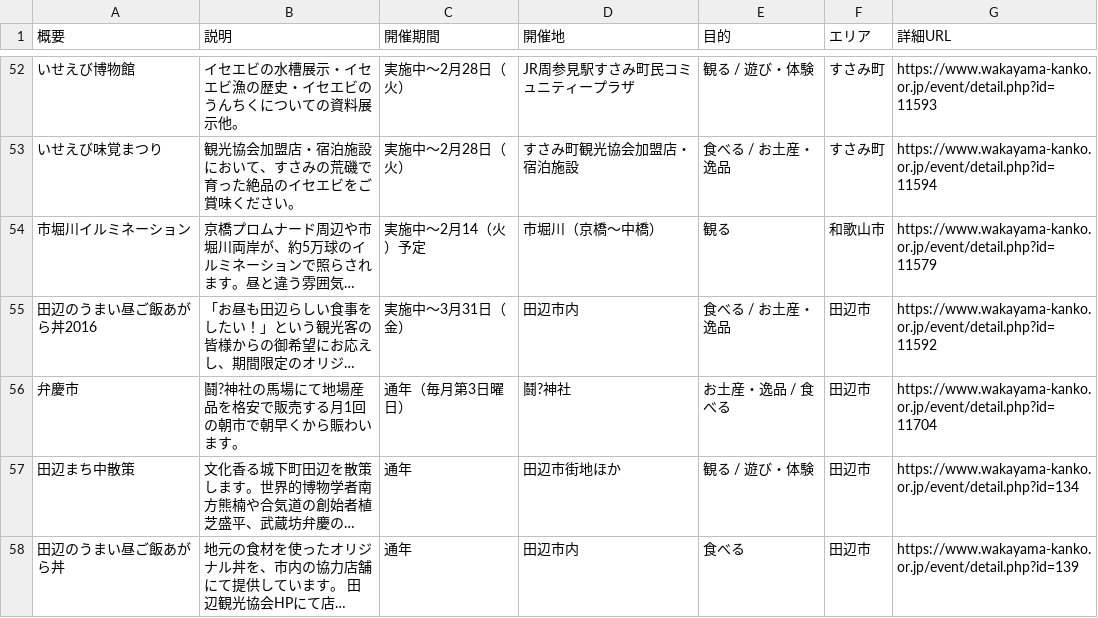
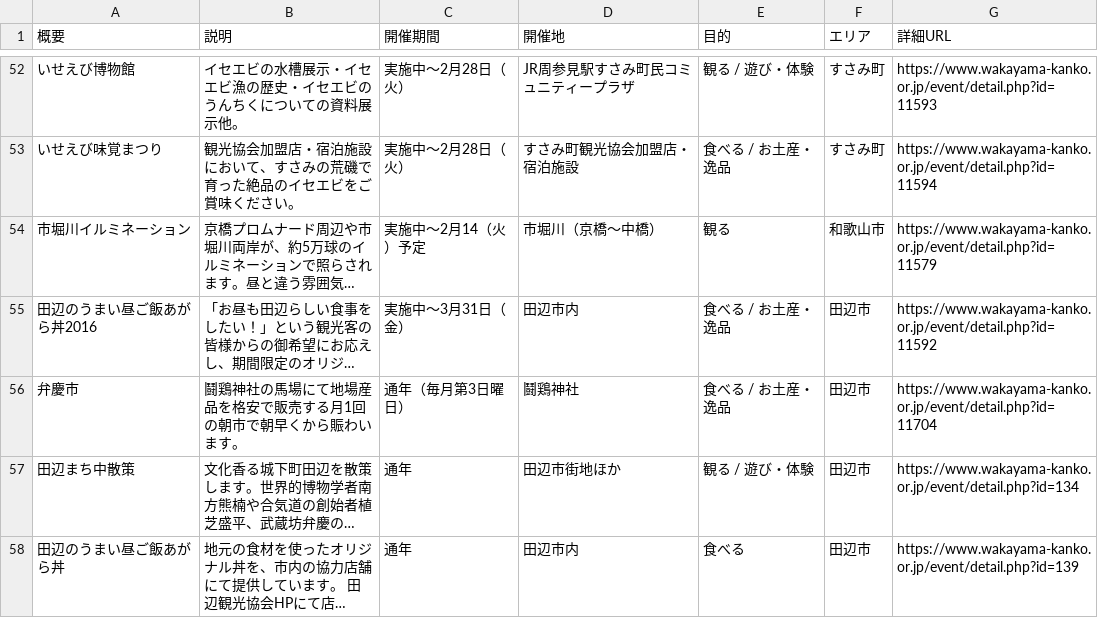
Before and after one commit to wakayama-pref-org/Tourism_information_event, a CSV file: csv/tourism_information_event.csv, drawn as a sheet; only a part is shown, gaps mark what is left out; long unchanged cells end in …; the diff names each change by its address in the sheet, - before the commit and + after, or states it on an @@ line.

```diff
--- a/csv/tourism_information_event.csv
+++ b/csv/tourism_information_event.csv
-B56 (説明): 鬪?神社の馬場にて地場産品を格安で販売する月1回の朝市で朝早くから賑わいます。
+B56 (説明): 鬪鶏神社の馬場にて地場産品を格安で販売する月1回の朝市で朝早くから賑わいます。
-D56 (開催地): 鬪?神社
+D56 (開催地): 鬪鶏神社
-E56 (目的): お土産・逸品 / 食べる
+E56 (目的): 食べる / お土産・逸品
```
Also changed, not shown: 1 other file.
